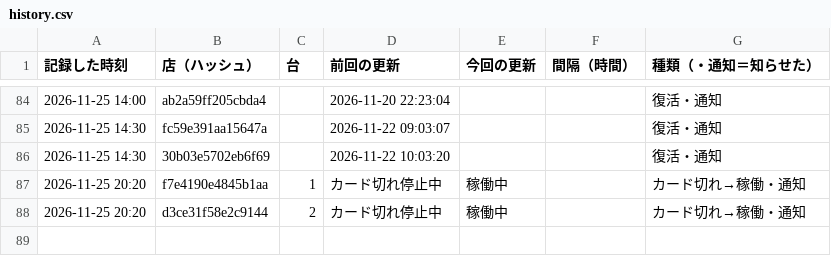
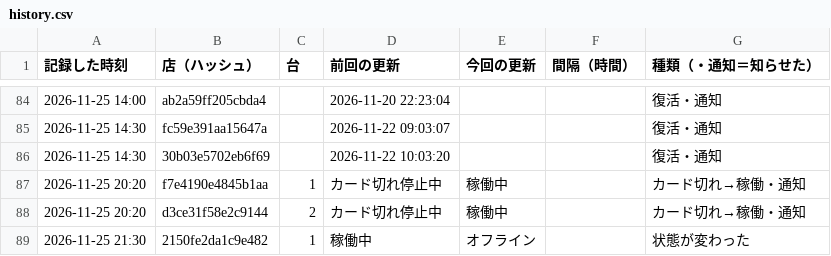
Before and after one commit to kous8770/aikatsu-shop-watch, a CSV file: history.csv, drawn as a sheet; only a part is shown, gaps mark what is left out; the diff names each change by its address in the sheet, - before the commit and + after, or states it on an @@ line.

```diff
--- a/history.csv
+++ b/history.csv
+row 89: 2026-11-25 21:30 | 2150fe2da1c9e482 | 1 | 稼働中 | オフライン |  | 状態が変わった
```
Also changed, not shown: 1 other file.
